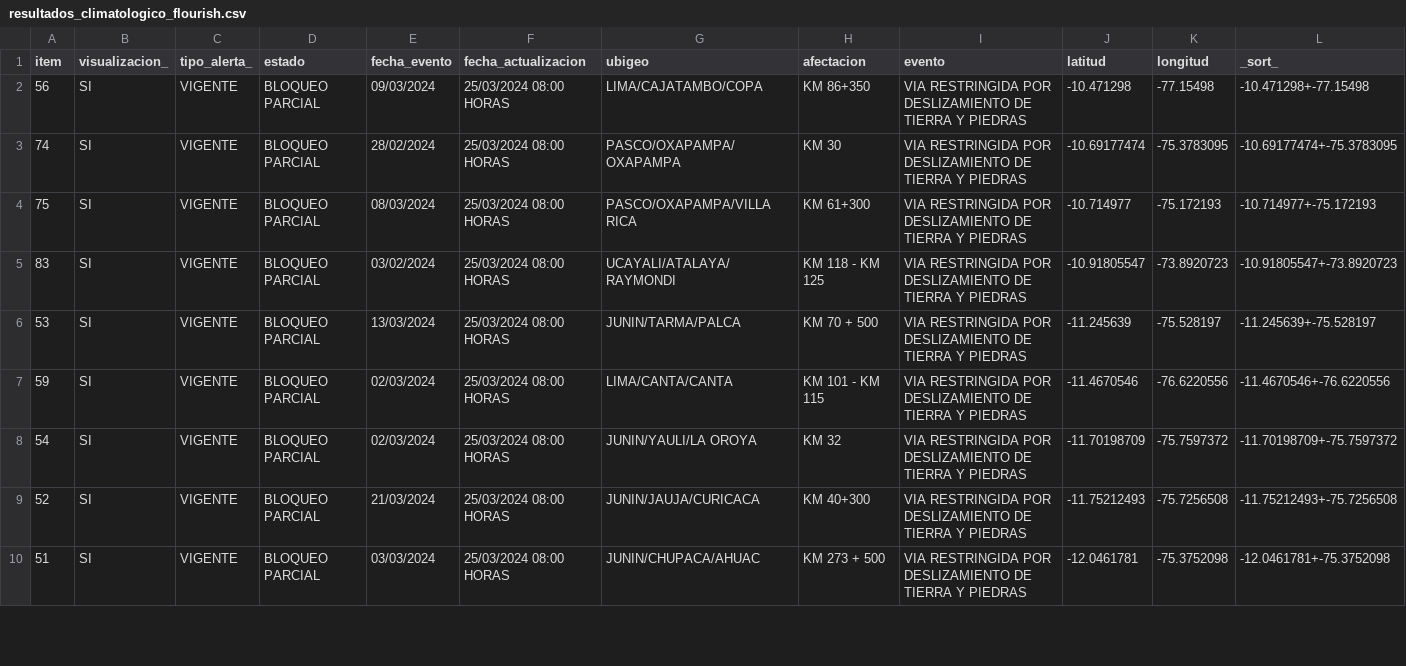
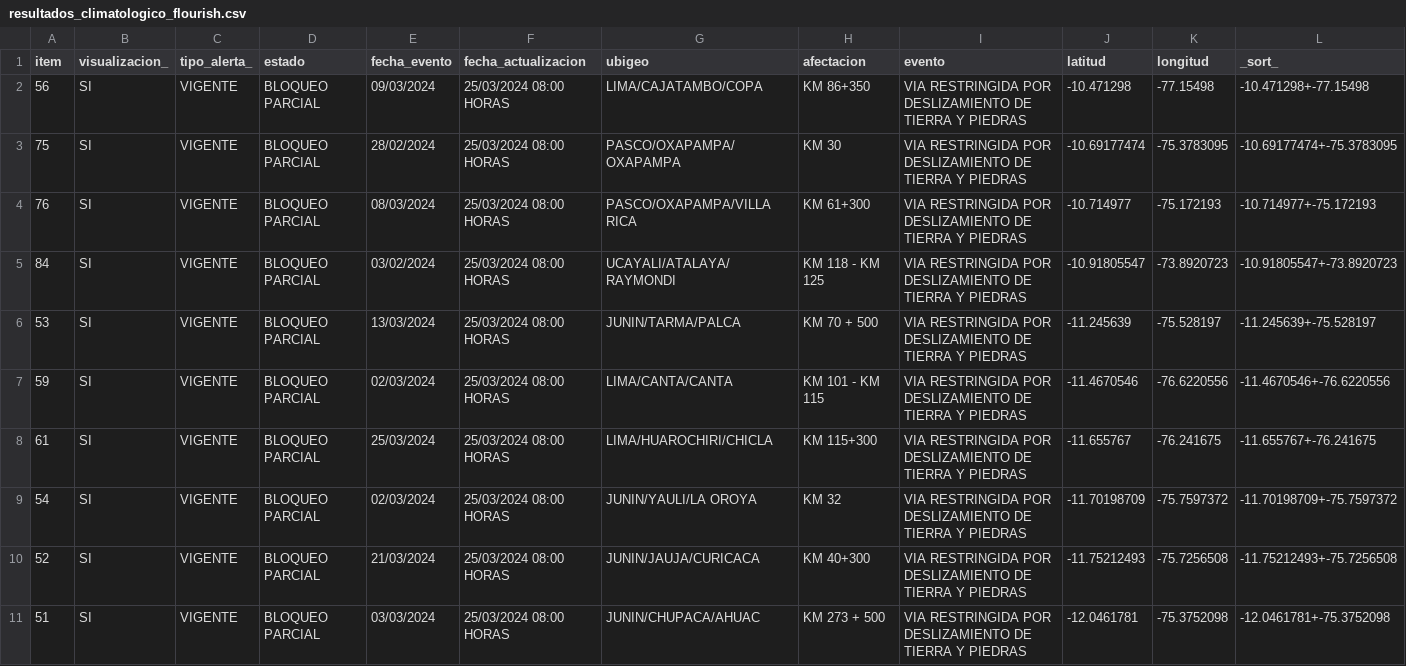
Before and after one commit to annaabsi/sutran-data, a CSV file: resultados_flourish/resultados_climatologico_flourish.csv, drawn as a sheet; only a part is shown; rows hold the shown columns only; the diff covers the shown part only; the diff names each change by its address in the sheet, - before the commit and + after, or states it on an @@ line.

Commit message:
actualizando datos

```diff
--- a/resultados_flourish/resultados_climatologico_flourish.csv
+++ b/resultados_flourish/resultados_climatologico_flourish.csv
-A3 (item): 74
+A3 (item): 75
-A4 (item): 75
+A4 (item): 76
-A5 (item): 83
+A5 (item): 84
+row 8: 61 | SI | VIGENTE | BLOQUEO PARCIAL | 25/03/2024 | 25/03/2024 08:00 HORAS | LIMA/HUAROCHIRI/CHICLA | KM 115+300 | VIA RESTRINGIDA POR DESLIZAMIENTO DE TIERRA Y PIEDRAS | -11.655767 | -76.241675 | -11.655767+-76.241675
```
Also changed, not shown: 7 edited cells elsewhere in this file.
